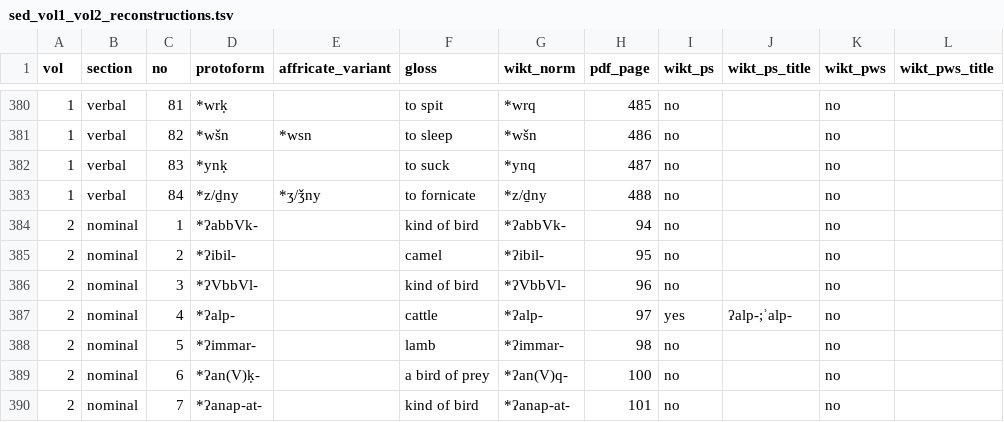
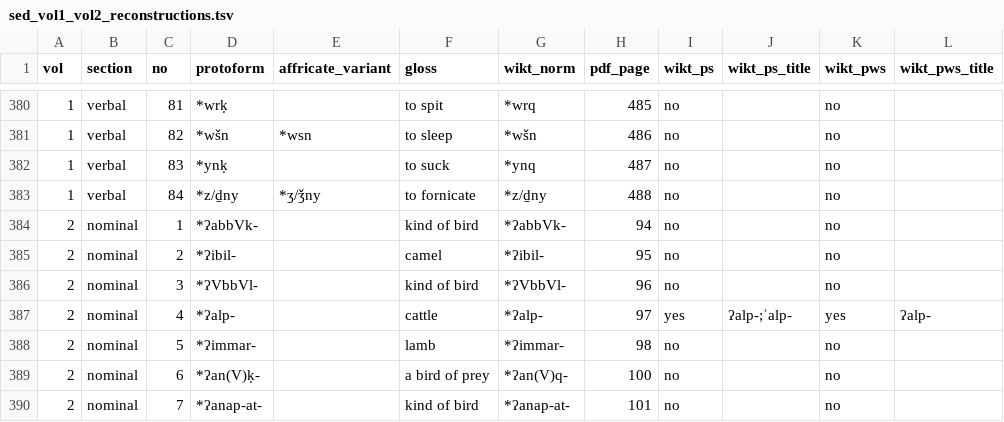
Before and after one commit to iwsfutcmd/sed-to-wiktionary-public, a TSV file: data/sed_vol1_vol2_reconstructions.tsv, drawn as a sheet; only a part is shown, gaps mark what is left out.

```diff
--- a/data/sed_vol1_vol2_reconstructions.tsv
+++ b/data/sed_vol1_vol2_reconstructions.tsv
@@ -386,3 +386,3 @@ vol	section	no	protoform	affricate_variant	gloss	wikt_norm	pdf_page	wikt_ps	wikt
 2	nominal	3	*ʔVbbVl-		kind of bird	*ʔVbbVl-	96	no		no	
-2	nominal	4	*ʔalp-		cattle	*ʔalp-	97	yes	ʔalp-;ʾalp-	no	
+2	nominal	4	*ʔalp-		cattle	*ʔalp-	97	yes	ʔalp-;ʾalp-	yes	ʔalp-
 2	nominal	5	*ʔimmar-		lamb	*ʔimmar-	98	no		no	
```
Also changed, not shown: data/sed_wiktionary_gaps.tsv, data/sedonline/sed_print_vs_site.tsv, 20 other files.
